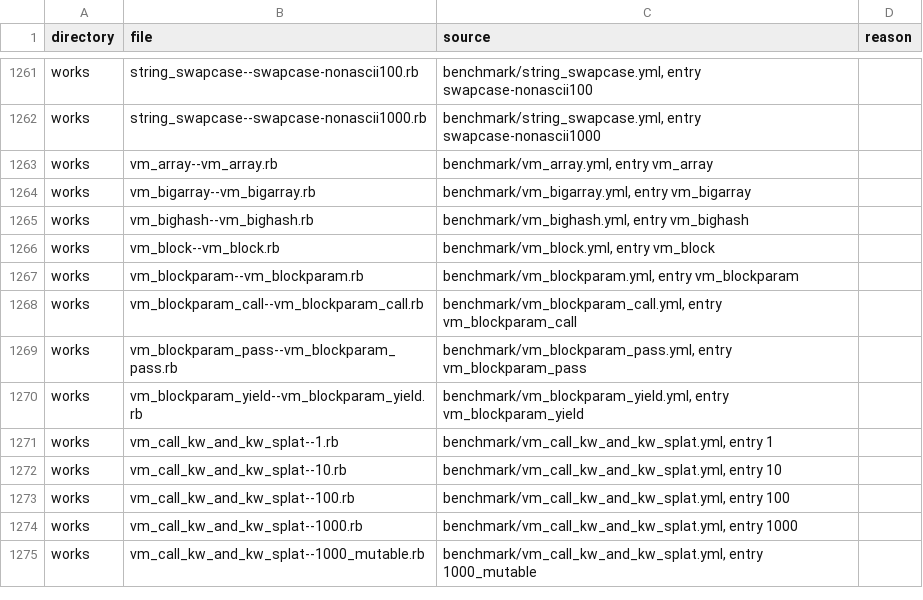
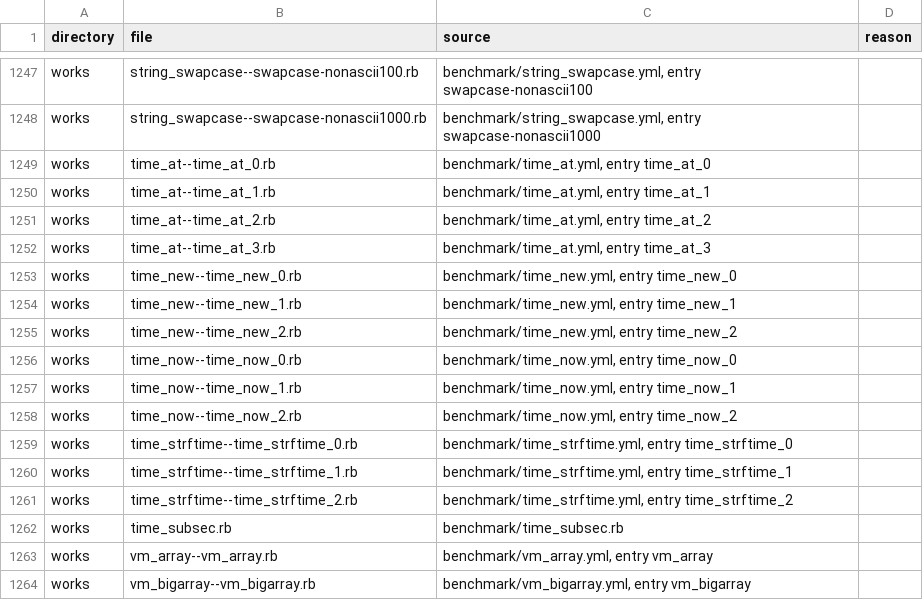
Before and after one commit to cameo-lang/cameo, a TSV file: benchmarks/ruby/MANIFEST.tsv, drawn as a sheet; only a part is shown, gaps mark what is left out; the shorter side is filled out with more unchanged rows; the diff covers the shown part only; the diff names each change by its address in the sheet, - before the commit and + after, or states it on an @@ line.

```diff
--- a/benchmarks/ruby/MANIFEST.tsv
+++ b/benchmarks/ruby/MANIFEST.tsv
+row 1249: works | time_at--time_at_0.rb | benchmark/time_at.yml, entry time_at_0
+row 1250: works | time_at--time_at_1.rb | benchmark/time_at.yml, entry time_at_1
+row 1251: works | time_at--time_at_2.rb | benchmark/time_at.yml, entry time_at_2
+row 1252: works | time_at--time_at_3.rb | benchmark/time_at.yml, entry time_at_3
+row 1253: works | time_new--time_new_0.rb | benchmark/time_new.yml, entry time_new_0
+row 1254: works | time_new--time_new_1.rb | benchmark/time_new.yml, entry time_new_1
+row 1255: works | time_new--time_new_2.rb | benchmark/time_new.yml, entry time_new_2
+row 1256: works | time_now--time_now_0.rb | benchmark/time_now.yml, entry time_now_0
+row 1257: works | time_now--time_now_1.rb | benchmark/time_now.yml, entry time_now_1
+row 1258: works | time_now--time_now_2.rb | benchmark/time_now.yml, entry time_now_2
+row 1259: works | time_strftime--time_strftime_0.rb | benchmark/time_strftime.yml, entry time_strftime_0
+row 1260: works | time_strftime--time_strftime_1.rb | benchmark/time_strftime.yml, entry time_strftime_1
+row 1261: works | time_strftime--time_strftime_2.rb | benchmark/time_strftime.yml, entry time_strftime_2
+row 1262: works | time_subsec.rb | benchmark/time_subsec.rb
```
Also changed, not shown: 14 removed rows elsewhere in this file, 30 other files.
